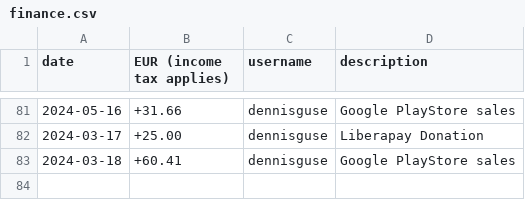
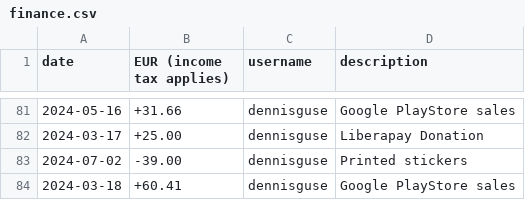
Before and after one commit to OpenTracksApp/governance, a CSV file: finance.csv, drawn as a sheet; only a part is shown, gaps mark what is left out.

Commit message:
Update finance.csv

```diff
--- a/finance.csv
+++ b/finance.csv
@@ -82,2 +82,3 @@ date,EUR (income tax applies),username,description
 2024-03-17,+25.00,dennisguse,Liberapay Donation
+2024-07-02,-39.00,dennisguse,Printed stickers
 2024-03-18,+60.41,dennisguse,Google PlayStore sales
```
